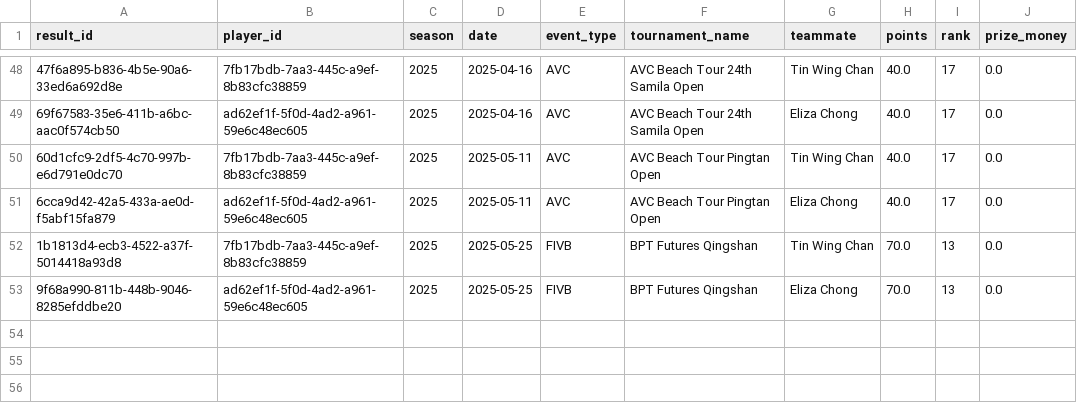
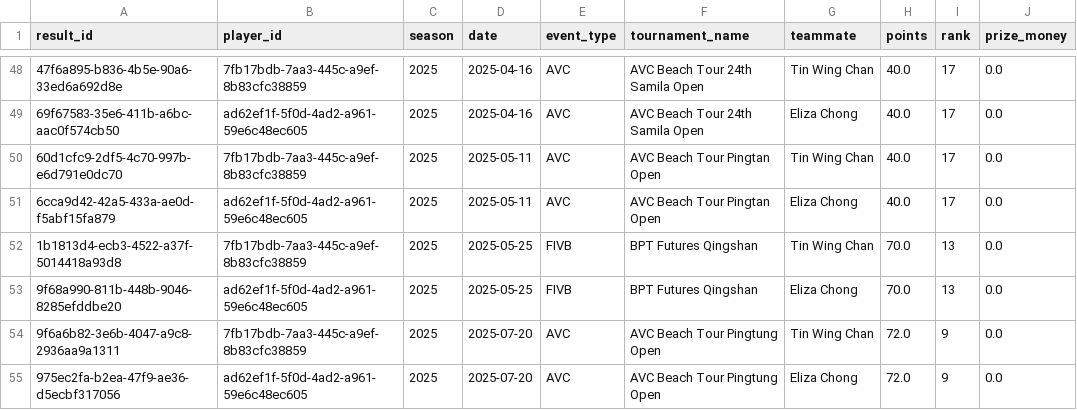
Before and after one commit to avcbeach/player-database-system, a CSV file: data/results.csv, drawn as a sheet; only a part is shown, gaps mark what is left out; the diff names each change by its address in the sheet, - before the commit and + after, or states it on an @@ line.

Commit message:
Update results.csv from Streamlit app

```diff
--- a/data/results.csv
+++ b/data/results.csv
+row 54: 9f6a6b82-3e6b-4047-a9c8-2936aa9a1311 | 7fb17bdb-7aa3-445c-a9ef-8b83cfc38859 | 2025 | 2025-07-20 | AVC | AVC Beach Tour Pingtung Open | Tin Wing Chan | 72.0 | 9 | 0.0
+row 55: 975ec2fa-b2ea-47f9-ae36-d5ecbf317056 | ad62ef1f-5f0d-4ad2-a961-59e6c48ec605 | 2025 | 2025-07-20 | AVC | AVC Beach Tour Pingtung Open | Eliza Chong | 72.0 | 9 | 0.0
```
